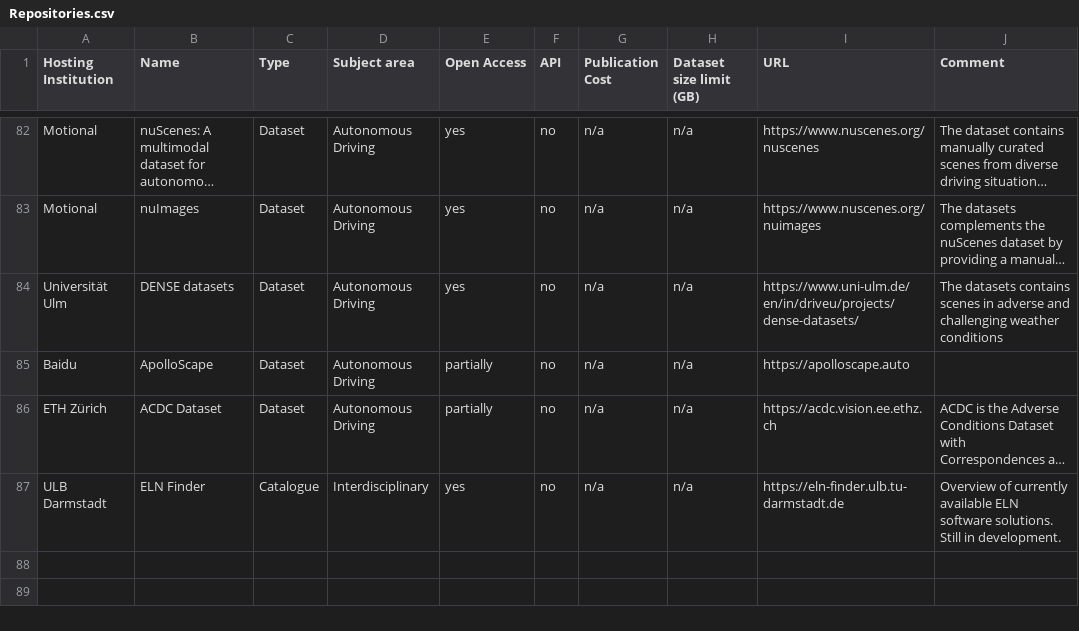
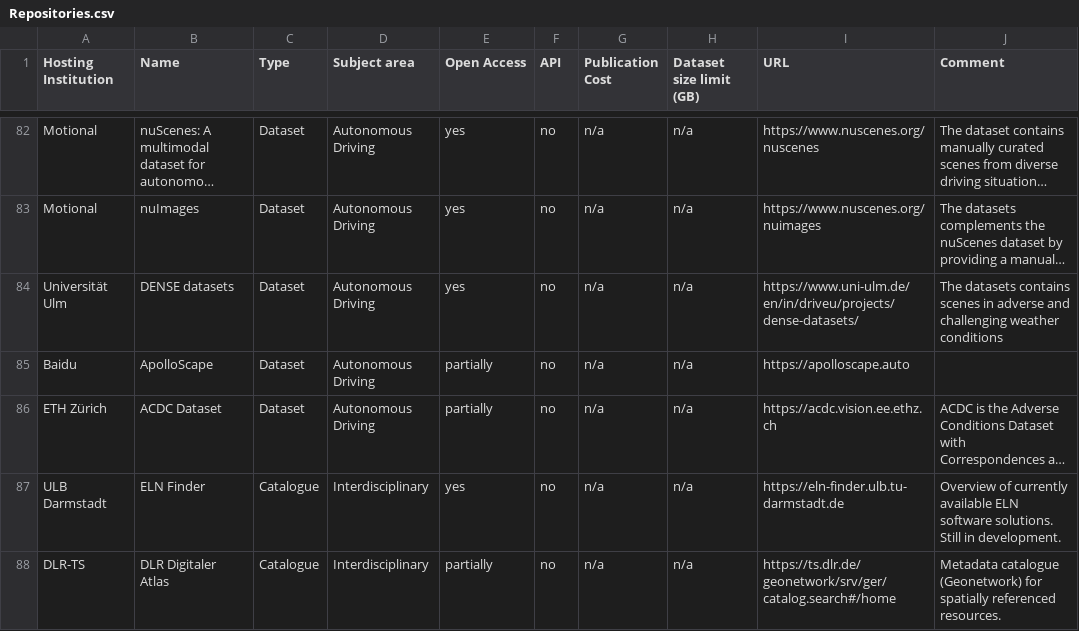
Before and after one commit to kit-data-manager/Data-Collections-Explorer, a CSV file: application/Repositories.csv, drawn as a sheet; only a part is shown, gaps mark what is left out; long unchanged cells end in …; the diff names each change by its address in the sheet, - before the commit and + after, or states it on an @@ line.

Commit message:
Add entry for DLR Digitaler Atlas

```diff
--- a/application/Repositories.csv
+++ b/application/Repositories.csv
+row 88: DLR-TS | DLR Digitaler Atlas | Catalogue | Interdisciplinary | partially | no | n/a | n/a | https://ts.dlr.de/geonetwork/srv/ger/catalog.search#/home | Metadata catalogue (Geonetwork) for spatially referenced resources.
```
Also changed, not shown: 1 other file.
